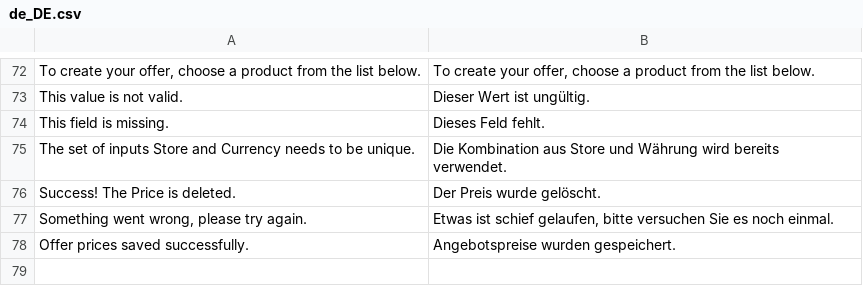
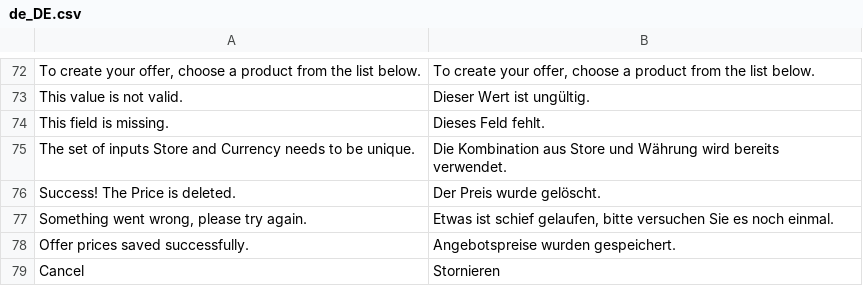
Before and after one commit to spryker/product-offer-merchant-portal-gui, a CSV file: data/translation/Zed/de_DE.csv, drawn as a sheet; only a part is shown, gaps mark what is left out; the diff names each change by its address in the sheet, - before the commit and + after, or states it on an @@ line.

Commit message:
bo-1715: refactoring some logic in controllers, updated data mapper, small fixes

```diff
--- a/data/translation/Zed/de_DE.csv
+++ b/data/translation/Zed/de_DE.csv
+row 79: Cancel | Stornieren
```
Also changed, not shown: data/translation/Zed/en_US.csv, 20 other files.
